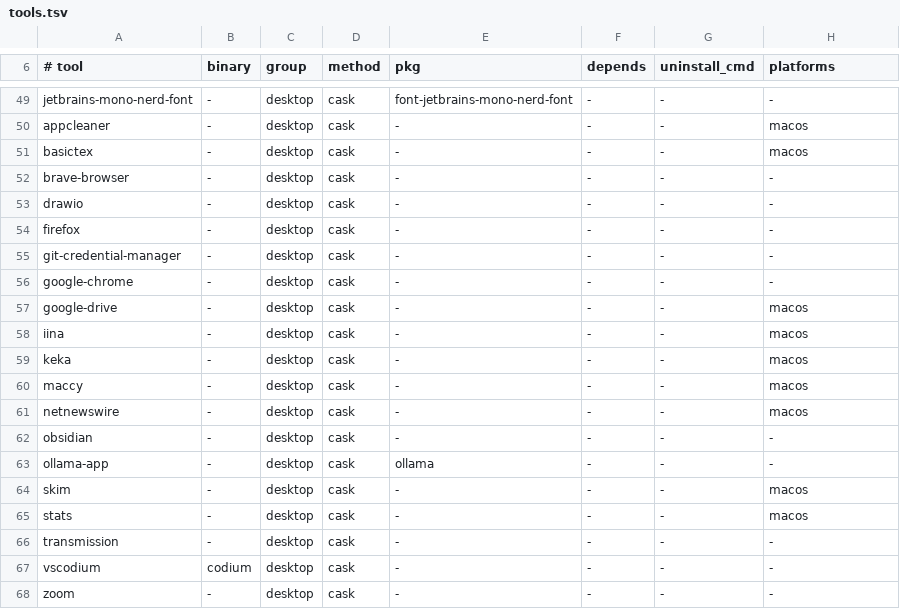
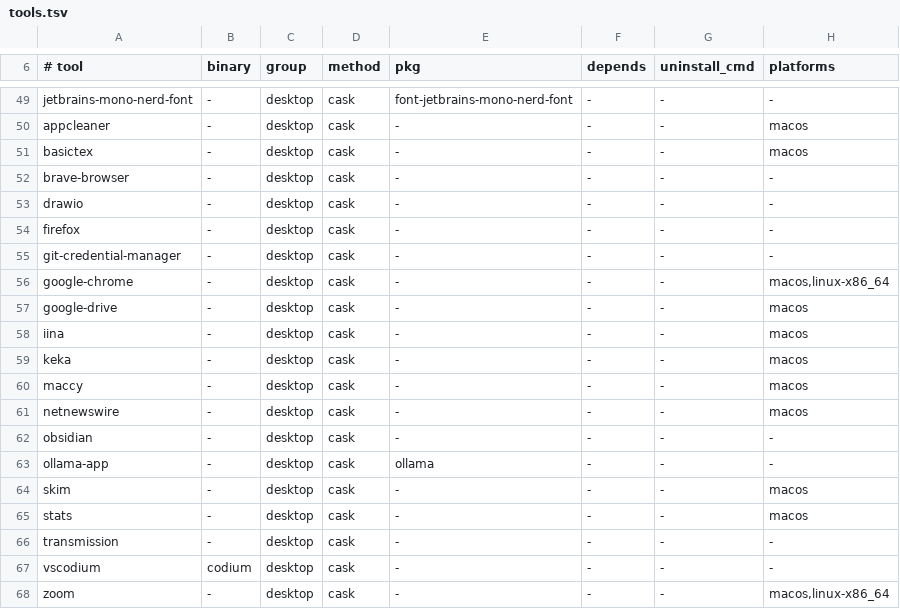
Before and after one commit to mrichman/rig, a TSV file: lib/tools.tsv, drawn as a sheet; only a part is shown, gaps mark what is left out.

```diff
--- a/lib/tools.tsv
+++ b/lib/tools.tsv
@@ -55,3 +55,3 @@ firefox	-	desktop	cask	-	-	-	-
 git-credential-manager	-	desktop	cask	-	-	-	-
-google-chrome	-	desktop	cask	-	-	-	-
+google-chrome	-	desktop	cask	-	-	-	macos,linux-x86_64
 google-drive	-	desktop	cask	-	-	-	macos
@@ -67,2 +67,2 @@ transmission	-	desktop	cask	-	-	-	-
 vscodium	codium	desktop	cask	-	-	-	-
-zoom	-	desktop	cask	-	-	-	-
+zoom	-	desktop	cask	-	-	-	macos,linux-x86_64
```
Also changed, not shown: 2 other files.
